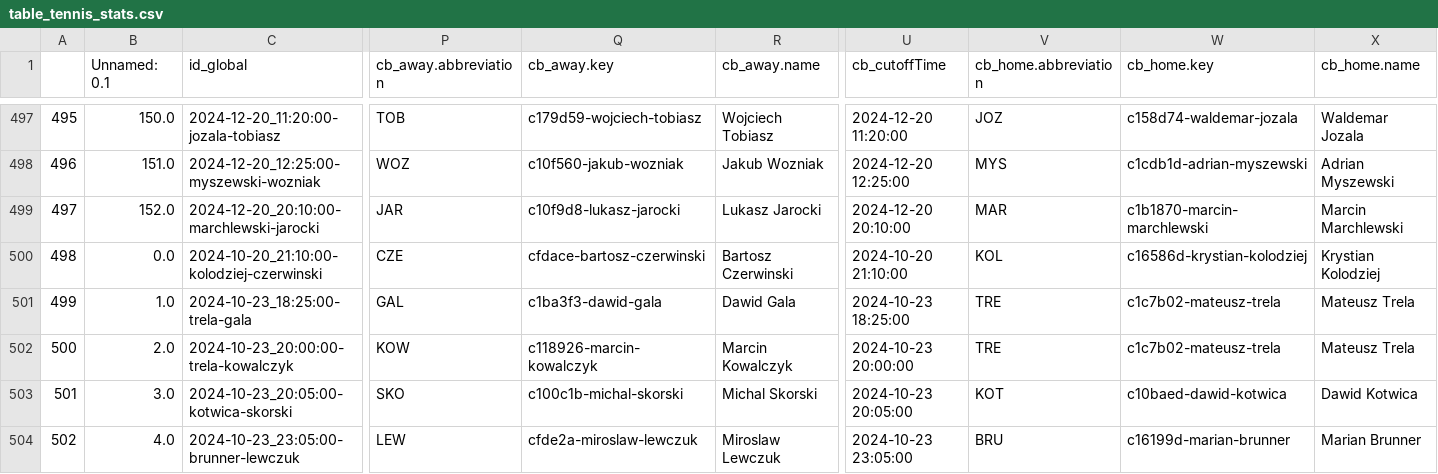
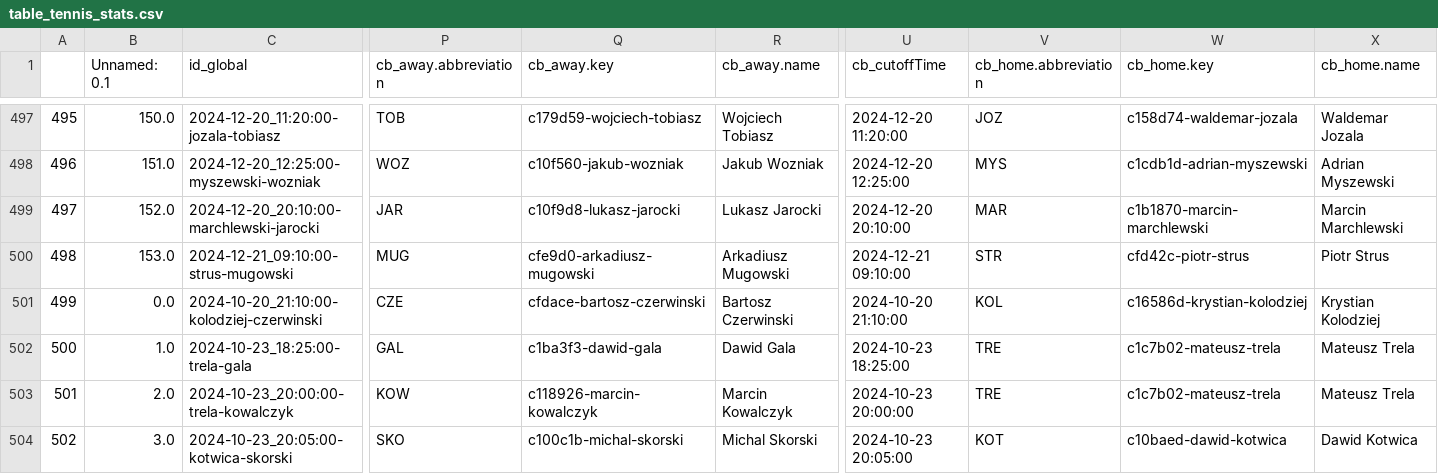
Before and after one commit to abelarregui/faustostats, a CSV file: faustostats/data/db/table_tennis_stats.csv, drawn as a sheet; only a part is shown, gaps mark what is left out; the shorter side is filled out with more unchanged rows; addresses are those after the commit; rows hold the shown columns only; the diff names each change by its address in the sheet, - before the commit and + after, or states it on an @@ line.

Commit message:
new stats

```diff
--- a/faustostats/data/db/table_tennis_stats.csv
+++ b/faustostats/data/db/table_tennis_stats.csv
+row 500: 498 | 153.0 | 2024-12-21_09:10:00-strus-mugowski | MUG | cfe9d0-arkadiusz-mugowski | Arkadiusz Mugowski | 2024-12-21 09:10:00 | STR | cfd42c-piotr-strus | Piotr Strus
@@ column A renumbered from row 501 down @@
```
